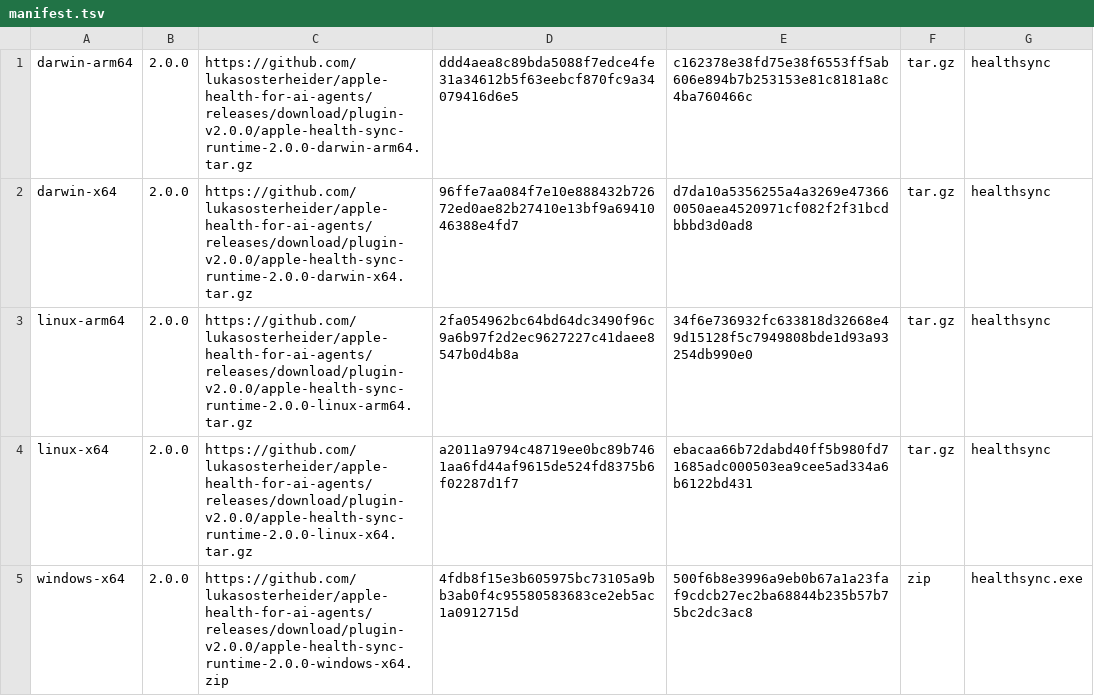
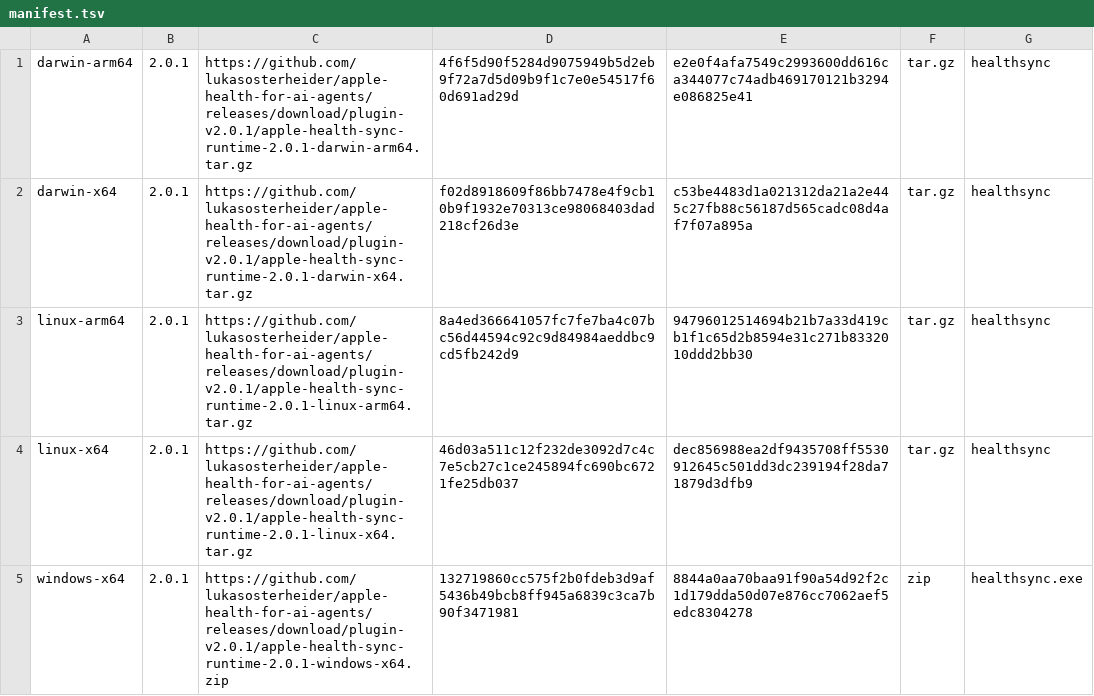
Before and after one commit to lukasosterheider/apple-health-for-ai-agents, a TSV file: claude/apple-health-sync/runtime-downloads/manifest.tsv, drawn as a sheet.

Commit message:
Install Claude plugin from checksum-pinned release ZIPs (#2)
* Prepare 2.0.1 with verified Claude archive installation

* Pin marketplace and runtimes to the verified 2.0.1 release

```diff
--- a/claude/apple-health-sync/runtime-downloads/manifest.tsv
+++ b/claude/apple-health-sync/runtime-downloads/manifest.tsv
@@ -1,5 +1,5 @@
-darwin-arm64|2.0.0|https://github.com/lukasosterheider/apple-health-for-ai-agents/releases/download/plugin-v2.0.0/apple-health-sync-runtime-2.0.0-darwin-arm64.tar.gz|ddd4aea8c89bda5088f7edce4fe31a34612b5f63eebcf870fc9a34079416d6e5|c162378e38fd75e38f6553ff5ab606e894b7b253153e81c8181a8c4ba760466c|tar.gz|healthsync
-darwin-x64|2.0.0|https://github.com/lukasosterheider/apple-health-for-ai-agents/releases/download/plugin-v2.0.0/apple-health-sync-runtime-2.0.0-darwin-x64.tar.gz|96ffe7aa084f7e10e888432b72672ed0ae82b27410e13bf9a6941046388e4fd7|d7da10a5356255a4a3269e473660050aea4520971cf082f2f31bcdbbbd3d0ad8|tar.gz|healthsync
-linux-arm64|2.0.0|https://github.com/lukasosterheider/apple-health-for-ai-agents/releases/download/plugin-v2.0.0/apple-health-sync-runtime-2.0.0-linux-arm64.tar.gz|2fa054962bc64bd64dc3490f96c9a6b97f2d2ec9627227c41daee8547b0d4b8a|34f6e736932fc633818d32668e49d15128f5c7949808bde1d93a93254db990e0|tar.gz|healthsync
-linux-x64|2.0.0|https://github.com/lukasosterheider/apple-health-for-ai-agents/releases/download/plugin-v2.0.0/apple-health-sync-runtime-2.0.0-linux-x64.tar.gz|a2011a9794c48719ee0bc89b7461aa6fd44af9615de524fd8375b6f02287d1f7|ebacaa66b72dabd40ff5b980fd71685adc000503ea9cee5ad334a6b6122bd431|tar.gz|healthsync
-windows-x64|2.0.0|https://github.com/lukasosterheider/apple-health-for-ai-agents/releases/download/plugin-v2.0.0/apple-health-sync-runtime-2.0.0-windows-x64.zip|4fdb8f15e3b605975bc73105a9bb3ab0f4c95580583683ce2eb5ac1a0912715d|500f6b8e3996a9eb0b67a1a23faf9cdcb27ec2ba68844b235b57b75bc2dc3ac8|zip|healthsync.exe
+darwin-arm64|2.0.1|https://github.com/lukasosterheider/apple-health-for-ai-agents/releases/download/plugin-v2.0.1/apple-health-sync-runtime-2.0.1-darwin-arm64.tar.gz|4f6f5d90f5284d9075949b5d2eb9f72a7d5d09b9f1c7e0e54517f60d691ad29d|e2e0f4afa7549c2993600dd616ca344077c74adb469170121b3294e086825e41|tar.gz|healthsync
+darwin-x64|2.0.1|https://github.com/lukasosterheider/apple-health-for-ai-agents/releases/download/plugin-v2.0.1/apple-health-sync-runtime-2.0.1-darwin-x64.tar.gz|f02d8918609f86bb7478e4f9cb10b9f1932e70313ce98068403dad218cf26d3e|c53be4483d1a021312da21a2e445c27fb88c56187d565cadc08d4af7f07a895a|tar.gz|healthsync
+linux-arm64|2.0.1|https://github.com/lukasosterheider/apple-health-for-ai-agents/releases/download/plugin-v2.0.1/apple-health-sync-runtime-2.0.1-linux-arm64.tar.gz|8a4ed366641057fc7fe7ba4c07bc56d44594c92c9d84984aeddbc9cd5fb242d9|94796012514694b21b7a33d419cb1f1c65d2b8594e31c271b8332010ddd2bb30|tar.gz|healthsync
+linux-x64|2.0.1|https://github.com/lukasosterheider/apple-health-for-ai-agents/releases/download/plugin-v2.0.1/apple-health-sync-runtime-2.0.1-linux-x64.tar.gz|46d03a511c12f232de3092d7c4c7e5cb27c1ce245894fc690bc6721fe25db037|dec856988ea2df9435708ff5530912645c501dd3dc239194f28da71879d3dfb9|tar.gz|healthsync
+windows-x64|2.0.1|https://github.com/lukasosterheider/apple-health-for-ai-agents/releases/download/plugin-v2.0.1/apple-health-sync-runtime-2.0.1-windows-x64.zip|132719860cc575f2b0fdeb3d9af5436b49bcb8ff945a6839c3ca7b90f3471981|8844a0aa70baa91f90a54d92f2c1d179dda50d07e876cc7062aef5edc8304278|zip|healthsync.exe
```
Also changed, not shown: cli/apple-health-sync/runtime-downloads/manifest.tsv, codex/apple-health-sync/runtime-downloads/manifest.tsv, 28 other files.
